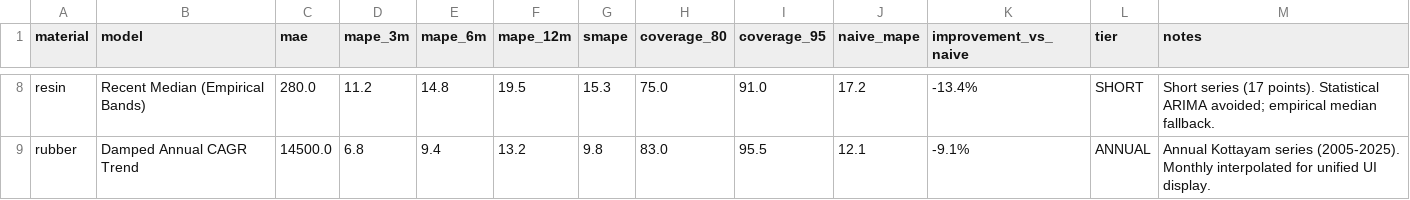
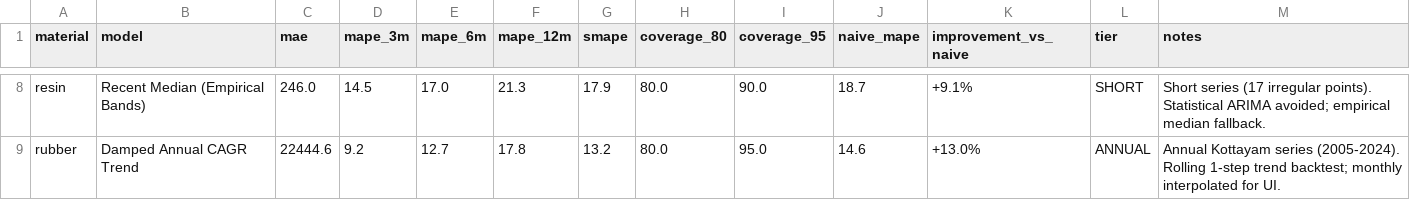
Before and after one commit to Rvunveil/rane-mmd-decision-engine, a CSV file: data/fallback/backtest_scores.csv, drawn as a sheet; only a part is shown, gaps mark what is left out; the diff covers the shown part only; the diff names each change by its address in the sheet, - before the commit and + after, or states it on an @@ line.

```diff
--- a/data/fallback/backtest_scores.csv
+++ b/data/fallback/backtest_scores.csv
-C8 (mae): 280.0
+C8 (mae): 246.0
-D8 (mape_3m): 11.2
+D8 (mape_3m): 14.5
-E8 (mape_6m): 14.8
+E8 (mape_6m): 17.0
-F8 (mape_12m): 19.5
+F8 (mape_12m): 21.3
-G8 (smape): 15.3
+G8 (smape): 17.9
-H8 (coverage_80): 75.0
+H8 (coverage_80): 80.0
-I8 (coverage_95): 91.0
+I8 (coverage_95): 90.0
-J8 (naive_mape): 17.2
+J8 (naive_mape): 18.7
-K8 (improvement_vs_naive): -13.4%
+K8 (improvement_vs_naive): +9.1%
-M8 (notes): …series (17 points). Statistical…
+M8 (notes): …series (17 irregular points). Statistical…
-C9 (mae): 14500.0
+C9 (mae): 22444.6
-D9 (mape_3m): 6.8
+D9 (mape_3m): 9.2
-E9 (mape_6m): 9.4
+E9 (mape_6m): 12.7
-F9 (mape_12m): 13.2
+F9 (mape_12m): 17.8
-G9 (smape): 9.8
+G9 (smape): 13.2
-H9 (coverage_80): 83.0
+H9 (coverage_80): 80.0
-I9 (coverage_95): 95.5
+I9 (coverage_95): 95.0
-J9 (naive_mape): 12.1
+J9 (naive_mape): 14.6
-K9 (improvement_vs_naive): -9.1%
+K9 (improvement_vs_naive): +13.0%
-M9 (notes): …Kottayam series (2005-2025). Monthly interpolated for unified UI display.
+M9 (notes): …Kottayam series (2005-2024). Rolling 1-step trend backtest; monthly interpolated for UI.
```
Also changed, not shown: 60 edited cells elsewhere in this file, data/fallback/precomputed_forecasts.csv, 13 other files.
